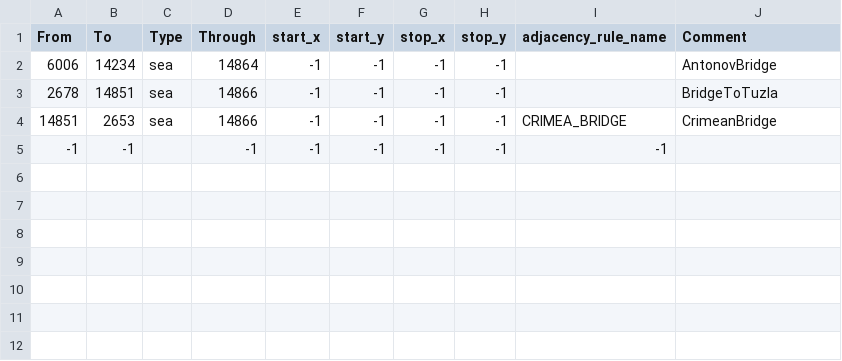
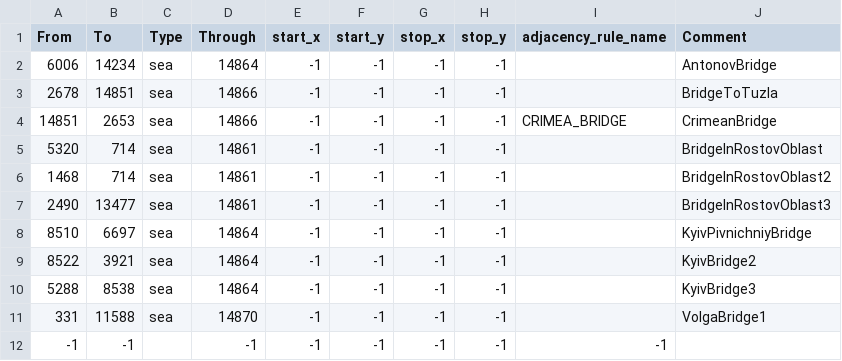
Before and after one commit to UnderUkraine/Divided-Donbass, a CSV file: map/adjacencies.csv, drawn as a sheet; the diff names each change by its address in the sheet, - before the commit and + after, or states it on an @@ line.

```diff
--- a/map/adjacencies.csv
+++ b/map/adjacencies.csv
+row 5: 5320 | 714 | sea | 14861 | -1 | -1 | -1 | -1 |  | BridgeInRostovOblast
+row 6: 1468 | 714 | sea | 14861 | -1 | -1 | -1 | -1 |  | BridgeInRostovOblast2
+row 7: 2490 | 13477 | sea | 14861 | -1 | -1 | -1 | -1 |  | BridgeInRostovOblast3
+row 8: 8510 | 6697 | sea | 14864 | -1 | -1 | -1 | -1 |  | KyivPivnichniyBridge
+row 9: 8522 | 3921 | sea | 14864 | -1 | -1 | -1 | -1 |  | KyivBridge2
+row 10: 5288 | 8538 | sea | 14864 | -1 | -1 | -1 | -1 |  | KyivBridge3
+row 11: 331 | 11588 | sea | 14870 | -1 | -1 | -1 | -1 |  | VolgaBridge1
```
Also changed, not shown: 4 other files.
